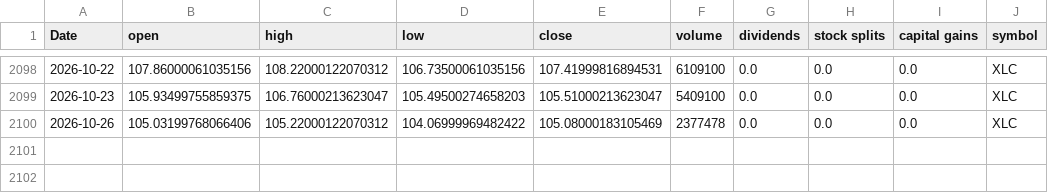
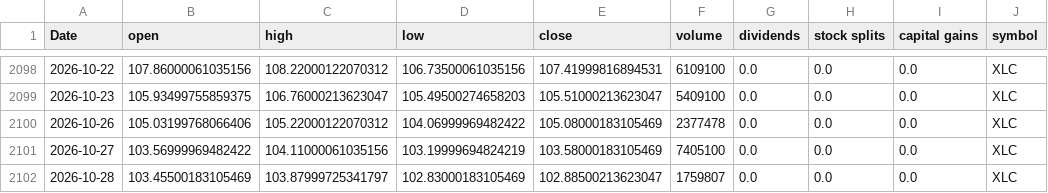
Before and after one commit to Akishai18/SignalM, a CSV file: data/sectors/xlc_data.csv, drawn as a sheet; only a part is shown, gaps mark what is left out; the diff names each change by its address in the sheet, - before the commit and + after, or states it on an @@ line.

```diff
--- a/data/sectors/xlc_data.csv
+++ b/data/sectors/xlc_data.csv
+row 2101: 2026-10-27 | 103.56999969482422 | 104.11000061035156 | 103.19999694824219 | 103.58000183105469 | 7405100 | 0.0 | 0.0 | 0.0 | XLC
+row 2102: 2026-10-28 | 103.45500183105469 | 103.87999725341797 | 102.83000183105469 | 102.88500213623047 | 1759807 | 0.0 | 0.0 | 0.0 | XLC
```
Also changed, not shown: data/sectors/xlk_data.csv, data/sectors/xlre_data.csv, 46 other files.
